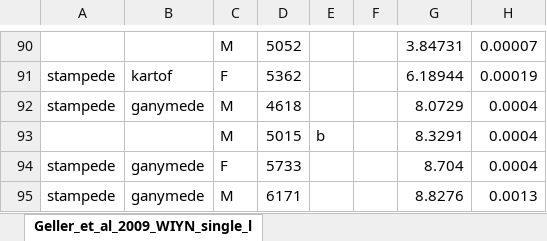
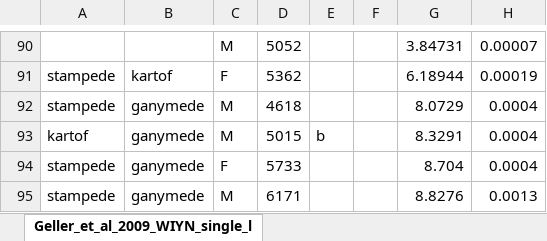
Before and after one commit to kpenev/CircularizationDissipationConstraints, an Excel workbook: data/Geller_et_al_2009_WIYN_single_lined_orbits.xlsx, sheet Geller_et_al_2009_WIYN_single_l, drawn as a sheet; only a part is shown, gaps mark what is left out; values as stored, in another font and other column widths than the file's, no cell formats; the diff names each change by its address in the sheet, - before the commit and + after, or states it on an @@ line.

```diff
--- a/data/Geller_et_al_2009_WIYN_single_lined_orbits.xlsx (sheet Geller_et_al_2009_WIYN_single_l)
+++ b/data/Geller_et_al_2009_WIYN_single_lined_orbits.xlsx (sheet Geller_et_al_2009_WIYN_single_l)
-A93: (empty)
+A93: kartof
-B93: (empty)
+B93: ganymede
```
Also changed, not shown: cell formats, data/Milliman_et_al_2014_WIYN_single_lined_orbits.xlsx.
